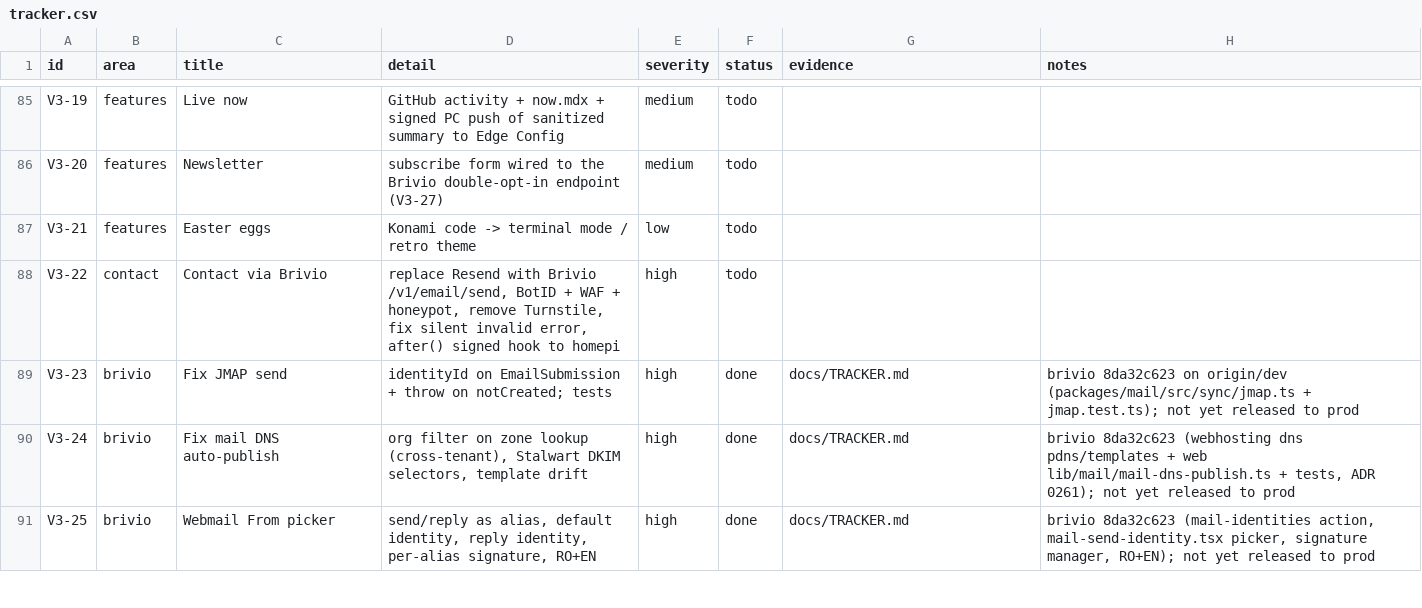
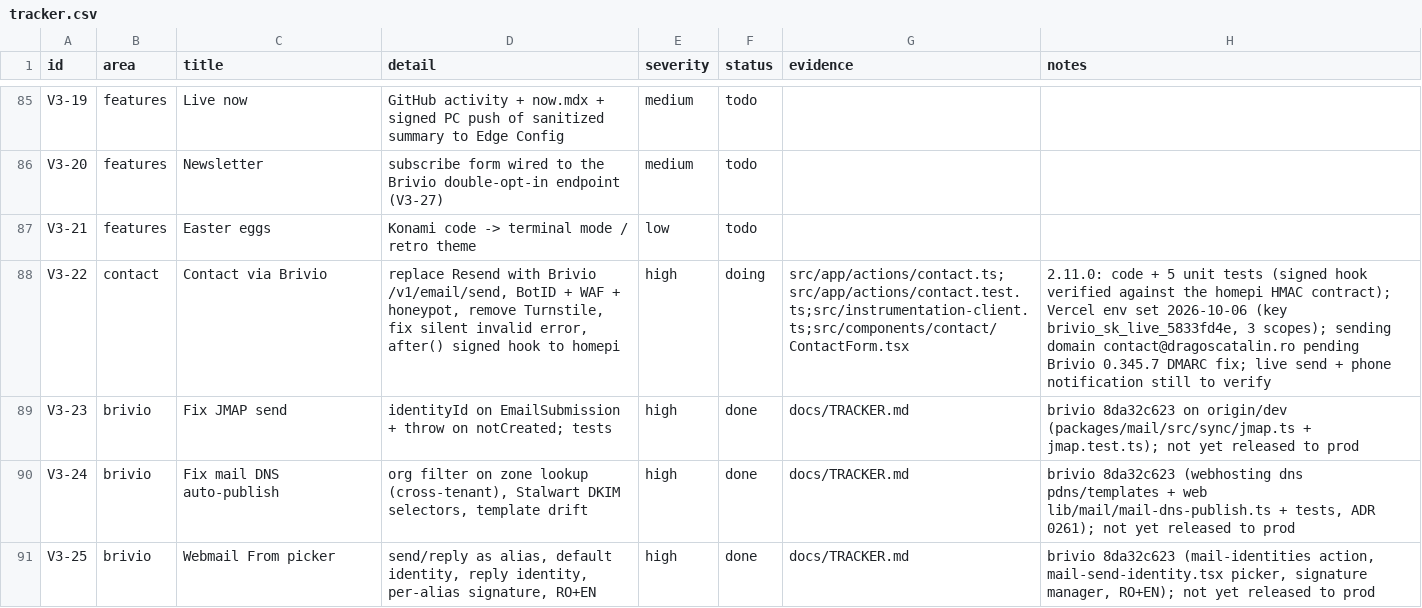
Before and after one commit to dragos-catalin/dragoscatalin, a CSV file: docs/tracker.csv, drawn as a sheet; only a part is shown, gaps mark what is left out.

Commit message:
feat(contact): brivio mail api, vercel botid and signed phone hook (2.11.0)
Agent-Session: term-25404
Agent-Purpose: V3-22 contact via brivio

```diff
--- a/docs/tracker.csv
+++ b/docs/tracker.csv
@@ -87,3 +87,3 @@ V3-20,features,Newsletter,"subscribe form wired to the Brivio double-opt-in endp
 V3-21,features,Easter eggs,"Konami code -> terminal mode / retro theme",low,todo,,
-V3-22,contact,Contact via Brivio,"replace Resend with Brivio /v1/email/send, BotID + WAF + honeypot, remove Turnstile, fix silent invalid error, after() signed hook to homepi",high,todo,,
+V3-22,contact,Contact via Brivio,"replace Resend with Brivio /v1/email/send, BotID + WAF + honeypot, remove Turnstile, fix silent invalid error, after() signed hook to homepi",high,doing,src/app/actions/contact.ts;src/app/actions/contact.test.ts;src/instrumentation-client.ts;src/components/contact/ContactForm.tsx,"2.11.0: code + 5 unit tests (signed hook verified against the homepi HMAC contract); Vercel env set 2026-10-06 (key brivio_sk_live_5833fd4e, 3 scopes); sending domain contact@dragoscatalin.ro pending Brivio 0.345.7 DMARC fix; live send + phone notification still to verify"
 V3-23,brivio,Fix JMAP send,"identityId on EmailSubmission + throw on notCreated; tests",high,done,docs/TRACKER.md,"brivio 8da32c623 on origin/dev (packages/mail/src/sync/jmap.ts + jmap.test.ts); not yet released to prod"
```
Also changed, not shown: 17 other files.
